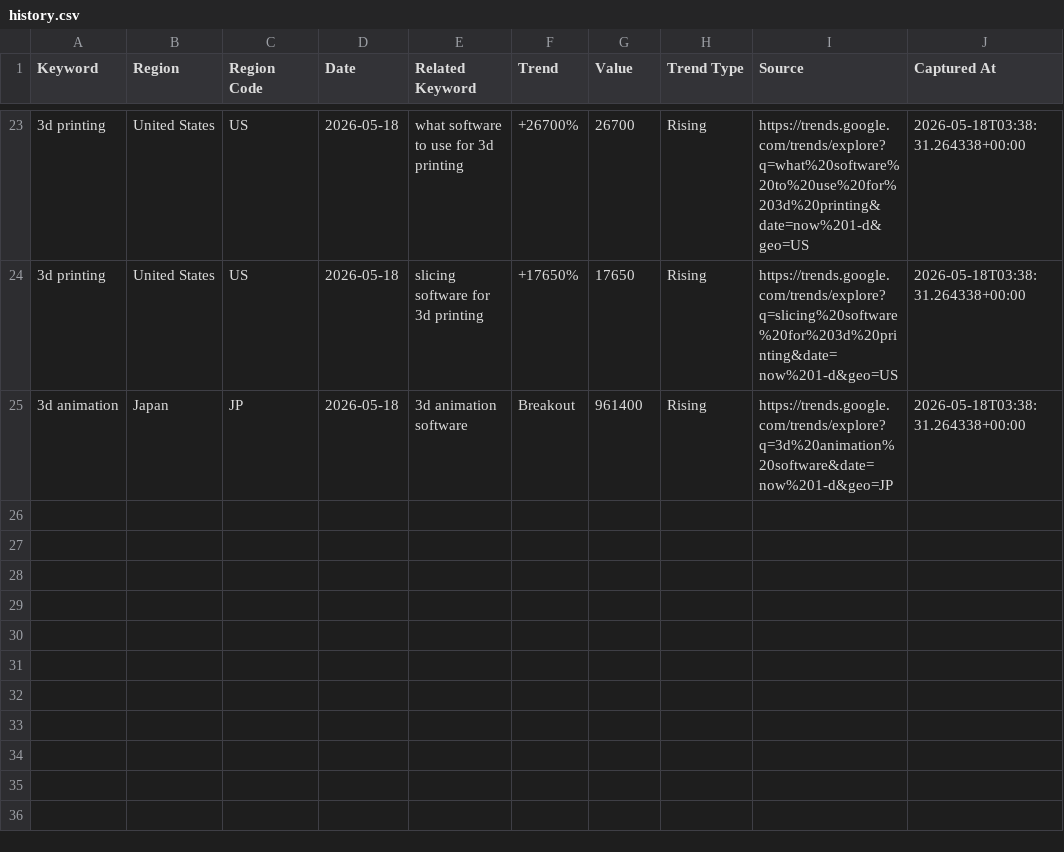
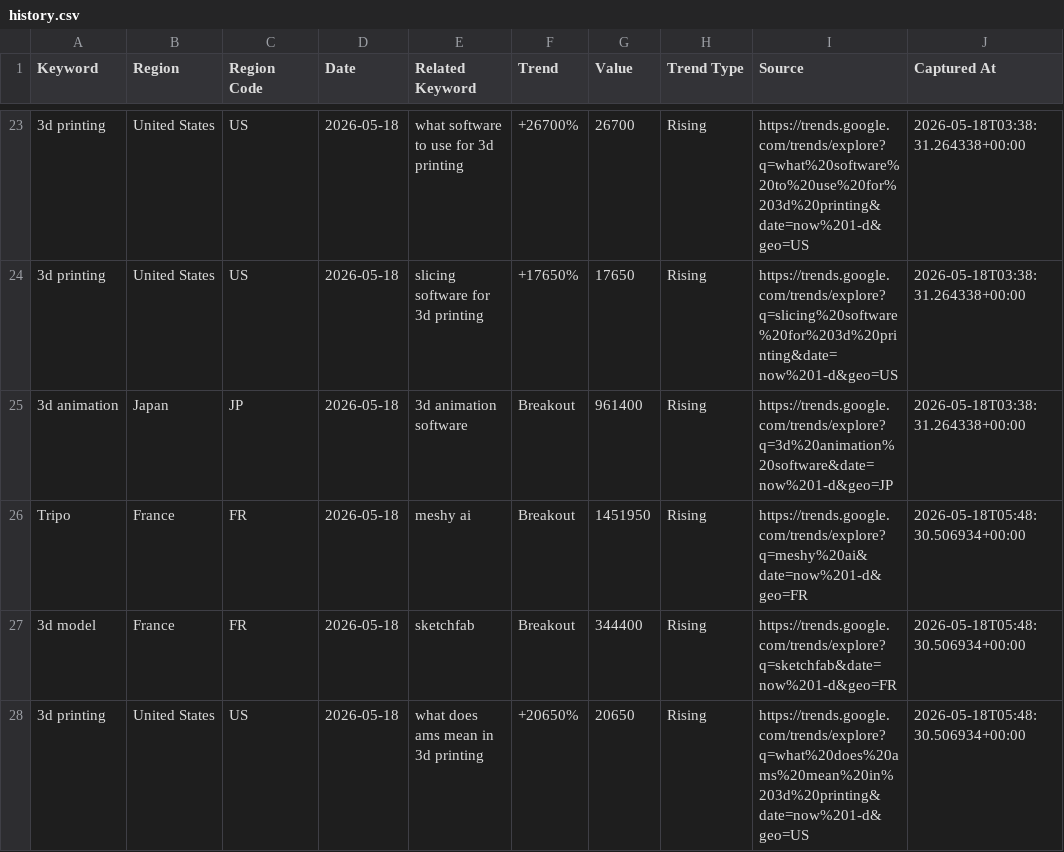
Before and after one commit to yubingchen-sandy/seo-tool, a CSV file: data/history.csv, drawn as a sheet; only a part is shown, gaps mark what is left out; the diff names each change by its address in the sheet, - before the commit and + after, or states it on an @@ line.

```diff
--- a/data/history.csv
+++ b/data/history.csv
+row 26: Tripo | France | FR | 2026-05-18 | meshy ai | Breakout | 1451950 | Rising | https://trends.google.com/trends/explore?q=meshy%20ai&date=now%201-d&geo=FR | 2026-05-18T05:48:30.506934+00:00
+row 27: 3d model | France | FR | 2026-05-18 | sketchfab | Breakout | 344400 | Rising | https://trends.google.com/trends/explore?q=sketchfab&date=now%201-d&geo=FR | 2026-05-18T05:48:30.506934+00:00
+row 28: 3d printing | United States | US | 2026-05-18 | what does ams mean in 3d printing | +20650% | 20650 | Rising | https://trends.google.com/trends/explore?q=what%20does%20ams%20mean%20in%203d%20printing&date=now%201-d&geo=US | 2026-05-18T05:48:30.506934+00:00
```
Also changed, not shown: 3 other files.
